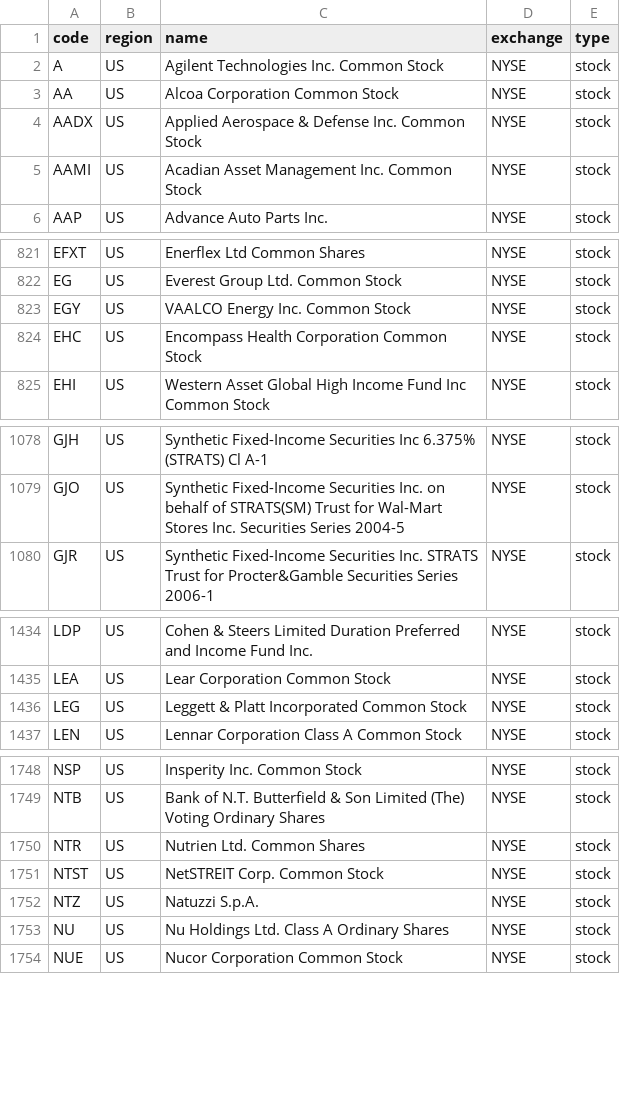
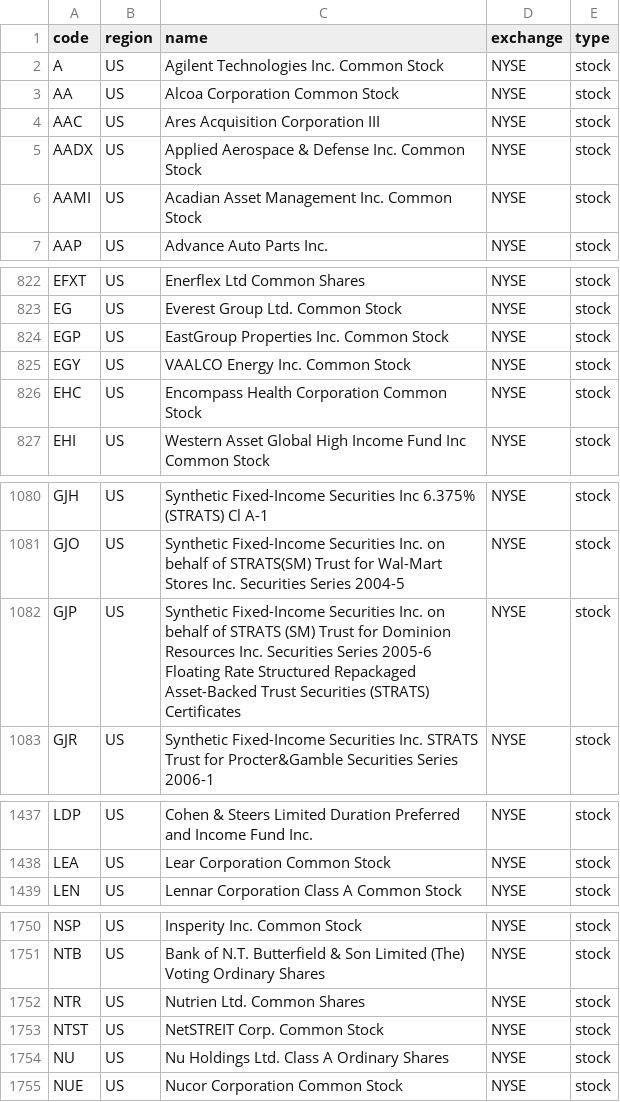
Before and after one commit to irachex/open-stock-data, a CSV file: symbols/NYSE.csv, drawn as a sheet; only a part is shown, gaps mark what is left out; the diff covers the shown part only.

```diff
--- a/symbols/NYSE.csv
+++ b/symbols/NYSE.csv
@@ -3,2 +3,3 @@ A,US,Agilent Technologies Inc. Common Stock,NYSE,stock
 AA,US,Alcoa Corporation Common Stock,NYSE,stock
+AAC,US,Ares Acquisition Corporation III,NYSE,stock
 AADX,US,Applied Aerospace & Defense Inc. Common Stock,NYSE,stock
@@ -822,2 +823,3 @@ EFXT,US,Enerflex Ltd Common Shares,NYSE,stock
 EG,US,Everest Group Ltd. Common Stock,NYSE,stock
+EGP,US,EastGroup Properties Inc. Common Stock,NYSE,stock
 EGY,US,VAALCO Energy Inc.  Common Stock,NYSE,stock
@@ -1079,2 +1081,3 @@ GJH,US,Synthetic Fixed-Income Securities Inc 6.375% (STRATS) Cl A-1,NYSE,stock
 GJO,US,Synthetic Fixed-Income Securities Inc. on behalf of STRATS(SM) Trust for Wal-Mart Stores Inc. Securities Series 2004-5,NYSE,stock
+GJP,US,Synthetic Fixed-Income Securities Inc. on behalf of STRATS (SM) Trust for Dominion Resources Inc. Securities Series 2005-6 Floating Rate Structured Repackaged Asset-Backed Trust Securities (STRATS) Certificates,NYSE,stock
 GJR,US,Synthetic Fixed-Income Securities Inc. STRATS Trust for Procter&Gamble Securities Series 2006-1,NYSE,stock
@@ -1435,3 +1438,2 @@ LDP,US,Cohen & Steers Limited Duration Preferred and Income Fund Inc.,NYSE,stock
 LEA,US,Lear Corporation Common Stock,NYSE,stock
-LEG,US,Leggett & Platt Incorporated Common Stock,NYSE,stock
 LEN,US,Lennar Corporation Class A Common Stock,NYSE,stock
@@ -1751,3 +1753,2 @@ NTR,US,Nutrien Ltd. Common Shares,NYSE,stock
 NTST,US,NetSTREIT Corp. Common Stock,NYSE,stock
-NTZ,US,Natuzzi S.p.A.,NYSE,stock
 NU,US,Nu Holdings Ltd. Class A Ordinary Shares,NYSE,stock
```
Also changed, not shown: 1 added row elsewhere in this file, symbols/BSE.csv, symbols/HKEX.csv, 3 other files.
